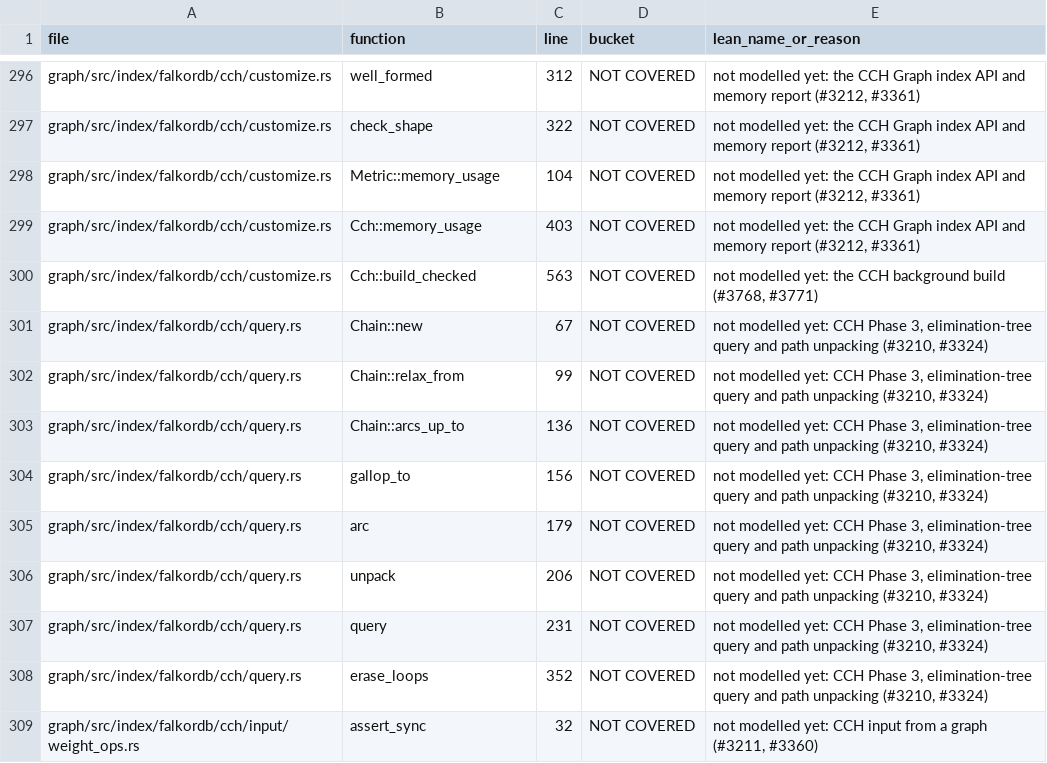
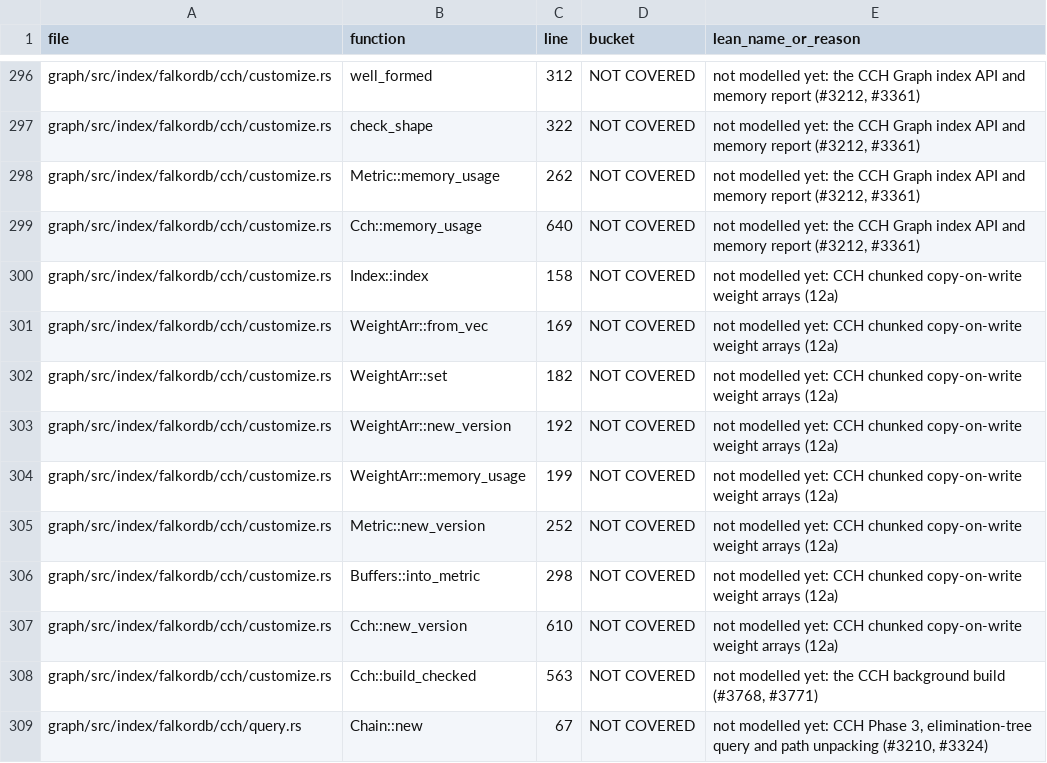
Before and after one commit to FalkorDB/FalkorDB, a TSV file: proofs/native_index/COVERAGE.tsv, drawn as a sheet; only a part is shown, gaps mark what is left out; the shorter side is filled out with more unchanged rows.

```diff
--- a/proofs/native_index/COVERAGE.tsv
+++ b/proofs/native_index/COVERAGE.tsv
@@ -297,4 +297,12 @@ graph/src/index/falkordb/cch/customize.rs	well_formed	312	NOT COVERED	not modell
 graph/src/index/falkordb/cch/customize.rs	check_shape	322	NOT COVERED	not modelled yet: the CCH Graph index API and memory report (#3212, #3361)
-graph/src/index/falkordb/cch/customize.rs	Metric::memory_usage	104	NOT COVERED	not modelled yet: the CCH Graph index API and memory report (#3212, #3361)
-graph/src/index/falkordb/cch/customize.rs	Cch::memory_usage	403	NOT COVERED	not modelled yet: the CCH Graph index API and memory report (#3212, #3361)
+graph/src/index/falkordb/cch/customize.rs	Metric::memory_usage	262	NOT COVERED	not modelled yet: the CCH Graph index API and memory report (#3212, #3361)
+graph/src/index/falkordb/cch/customize.rs	Cch::memory_usage	640	NOT COVERED	not modelled yet: the CCH Graph index API and memory report (#3212, #3361)
+graph/src/index/falkordb/cch/customize.rs	Index::index	158	NOT COVERED	not modelled yet: CCH chunked copy-on-write weight arrays (12a)
+graph/src/index/falkordb/cch/customize.rs	WeightArr::from_vec	169	NOT COVERED	not modelled yet: CCH chunked copy-on-write weight arrays (12a)
+graph/src/index/falkordb/cch/customize.rs	WeightArr::set	182	NOT COVERED	not modelled yet: CCH chunked copy-on-write weight arrays (12a)
+graph/src/index/falkordb/cch/customize.rs	WeightArr::new_version	192	NOT COVERED	not modelled yet: CCH chunked copy-on-write weight arrays (12a)
+graph/src/index/falkordb/cch/customize.rs	WeightArr::memory_usage	199	NOT COVERED	not modelled yet: CCH chunked copy-on-write weight arrays (12a)
+graph/src/index/falkordb/cch/customize.rs	Metric::new_version	252	NOT COVERED	not modelled yet: CCH chunked copy-on-write weight arrays (12a)
+graph/src/index/falkordb/cch/customize.rs	Buffers::into_metric	298	NOT COVERED	not modelled yet: CCH chunked copy-on-write weight arrays (12a)
+graph/src/index/falkordb/cch/customize.rs	Cch::new_version	610	NOT COVERED	not modelled yet: CCH chunked copy-on-write weight arrays (12a)
 graph/src/index/falkordb/cch/customize.rs	Cch::build_checked	563	NOT COVERED	not modelled yet: the CCH background build (#3768, #3771)
```
